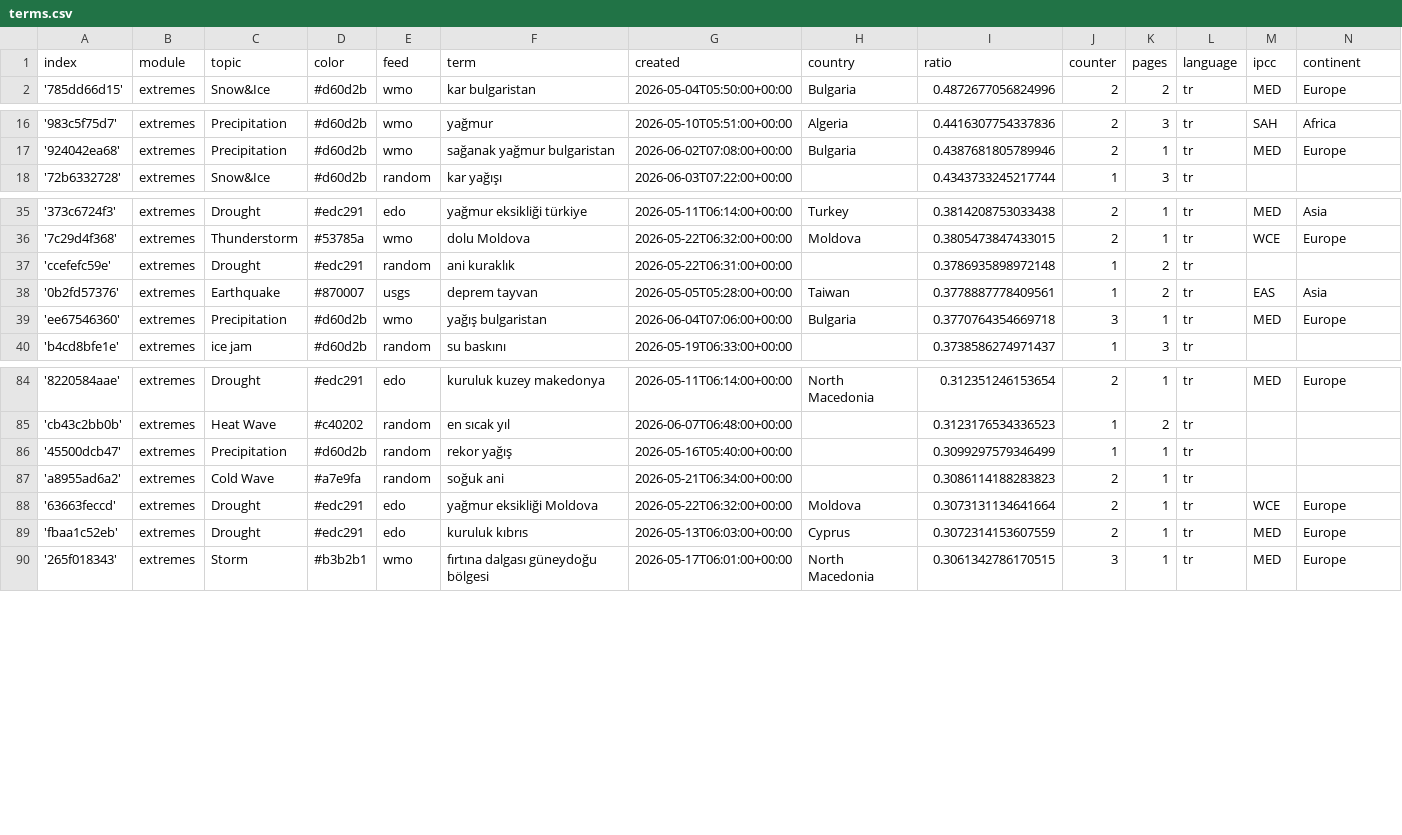
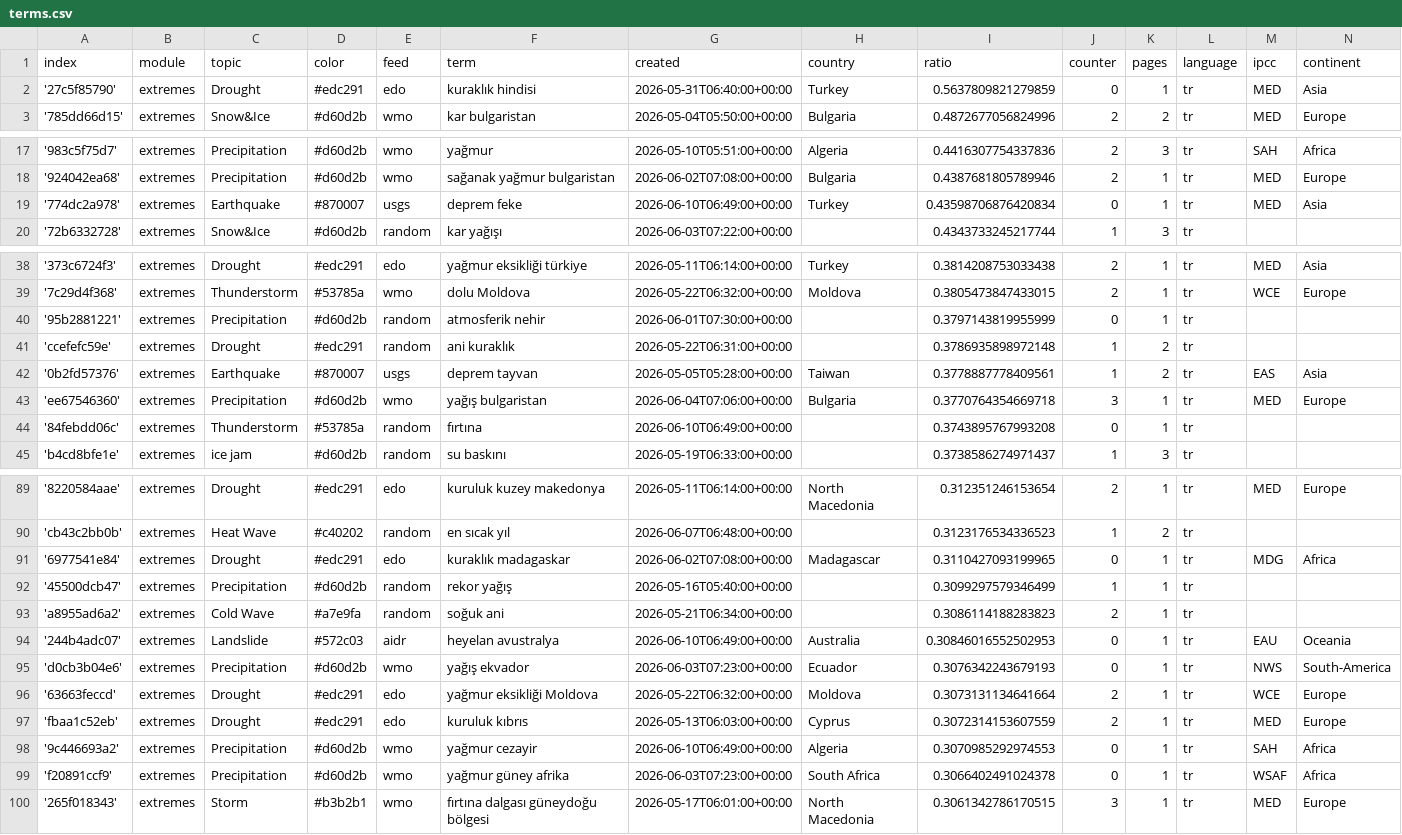
Before and after one commit to jannikdo28-news/TurkishExtremes, a CSV file: terms.csv, drawn as a sheet; only a part is shown, gaps mark what is left out; the diff covers the shown part only; the diff names each change by its address in the sheet, - before the commit and + after, or states it on an @@ line.

Commit message:
Commit from GitHub Actions (import:0.0)

```diff
--- a/terms.csv
+++ b/terms.csv
+row 2: '27c5f85790' | extremes | Drought | #edc291 | edo | kuraklık hindisi | 2026-05-31T06:40:00+00:00 | Turkey | 0.5637809821279859 | 0 | 1 | tr | MED | Asia
+row 19: '774dc2a978' | extremes | Earthquake | #870007 | usgs | deprem feke | 2026-06-10T06:49:00+00:00 | Turkey | 0.43598706876420834 | 0 | 1 | tr | MED | Asia
+row 40: '95b2881221' | extremes | Precipitation | #d60d2b | random | atmosferik nehir | 2026-06-01T07:30:00+00:00 |  | 0.3797143819955999 | 0 | 1 | tr
+row 44: '84febdd06c' | extremes | Thunderstorm | #53785a | random | fırtına | 2026-06-10T06:49:00+00:00 |  | 0.3743895767993208 | 0 | 1 | tr
+row 91: '6977541e84' | extremes | Drought | #edc291 | edo | kuraklık madagaskar | 2026-06-02T07:08:00+00:00 | Madagascar | 0.3110427093199965 | 0 | 1 | tr | MDG | Africa
+row 94: '244b4adc07' | extremes | Landslide | #572c03 | aidr | heyelan avustralya | 2026-06-10T06:49:00+00:00 | Australia | 0.30846016552502953 | 0 | 1 | tr | EAU | Oceania
+row 95: 'd0cb3b04e6' | extremes | Precipitation | #d60d2b | wmo | yağış ekvador | 2026-06-03T07:23:00+00:00 | Ecuador | 0.3076342243679193 | 0 | 1 | tr | NWS | South-America
+row 98: '9c446693a2' | extremes | Precipitation | #d60d2b | wmo | yağmur cezayir | 2026-06-10T06:49:00+00:00 | Algeria | 0.3070985292974553 | 0 | 1 | tr | SAH | Africa
+row 99: 'f20891ccf9' | extremes | Precipitation | #d60d2b | wmo | yağmur güney afrika | 2026-06-03T07:23:00+00:00 | South Africa | 0.3066402491024378 | 0 | 1 | tr | WSAF | Africa
```
Also changed, not shown: 1 added row and 1 edited cell elsewhere in this file.
